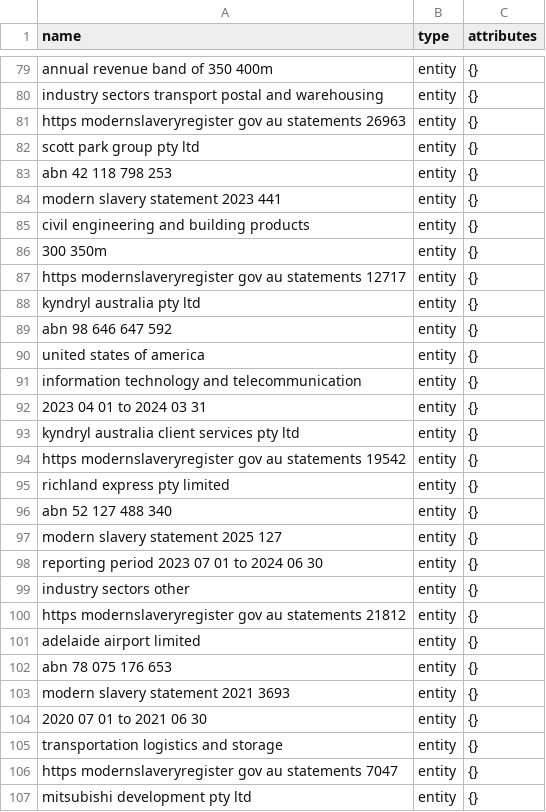
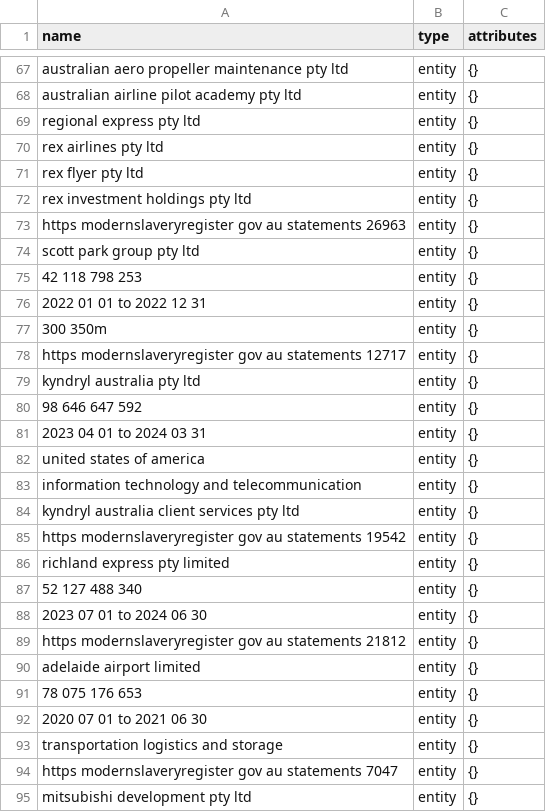
Before and after one commit to lunatrop/gfmrag-portable, a CSV file: corpus-tuples/shard-0/nodes.csv, drawn as a sheet; only a part is shown, gaps mark what is left out; removed rows and columns are numbered as before the commit, all else as after; the diff covers the shown part only; the diff names each change by its address in the sheet, - before the commit and + after, or states it on an @@ line.

```diff
--- a/corpus-tuples/shard-0/nodes.csv
+++ b/corpus-tuples/shard-0/nodes.csv
-A67 (name): annual revenue band of 350 400m
+A67 (name): australian aero propeller maintenance pty ltd
-A68 (name): industry sectors transport postal and warehousing
+A68 (name): australian airline pilot academy pty ltd
+row 69: regional express pty ltd | entity | {}
+row 70: rex airlines pty ltd | entity | {}
+row 71: rex flyer pty ltd | entity | {}
+row 72: rex investment holdings pty ltd | entity | {}
-A75 (name): abn 42 118 798 253
+A75 (name): 42 118 798 253
-A76 (name): modern slavery statement 2023 441
+A76 (name): 2022 01 01 to 2022 12 31
-row 85: civil engineering and building products | entity | {}
-A80 (name): abn 98 646 647 592
+A80 (name): 98 646 647 592
@@ row 92 moved to row 81: 2023 04 01 to 2024 03 31 @@
-A87 (name): abn 52 127 488 340
+A87 (name): 52 127 488 340
-row 97: modern slavery statement 2025 127 | entity | {}
-A88 (name): reporting period 2023 07 01 to 2024 06 30
+A88 (name): 2023 07 01 to 2024 06 30
-row 99: industry sectors other | entity | {}
-A91 (name): abn 78 075 176 653
+A91 (name): 78 075 176 653
-row 103: modern slavery statement 2021 3693 | entity | {}
```
Also changed, not shown: 11 added rows, 28 removed rows, 4 moved rows and 21 edited cells elsewhere in this file, corpus-tuples/shard-0/relations.csv, 3 other files.
